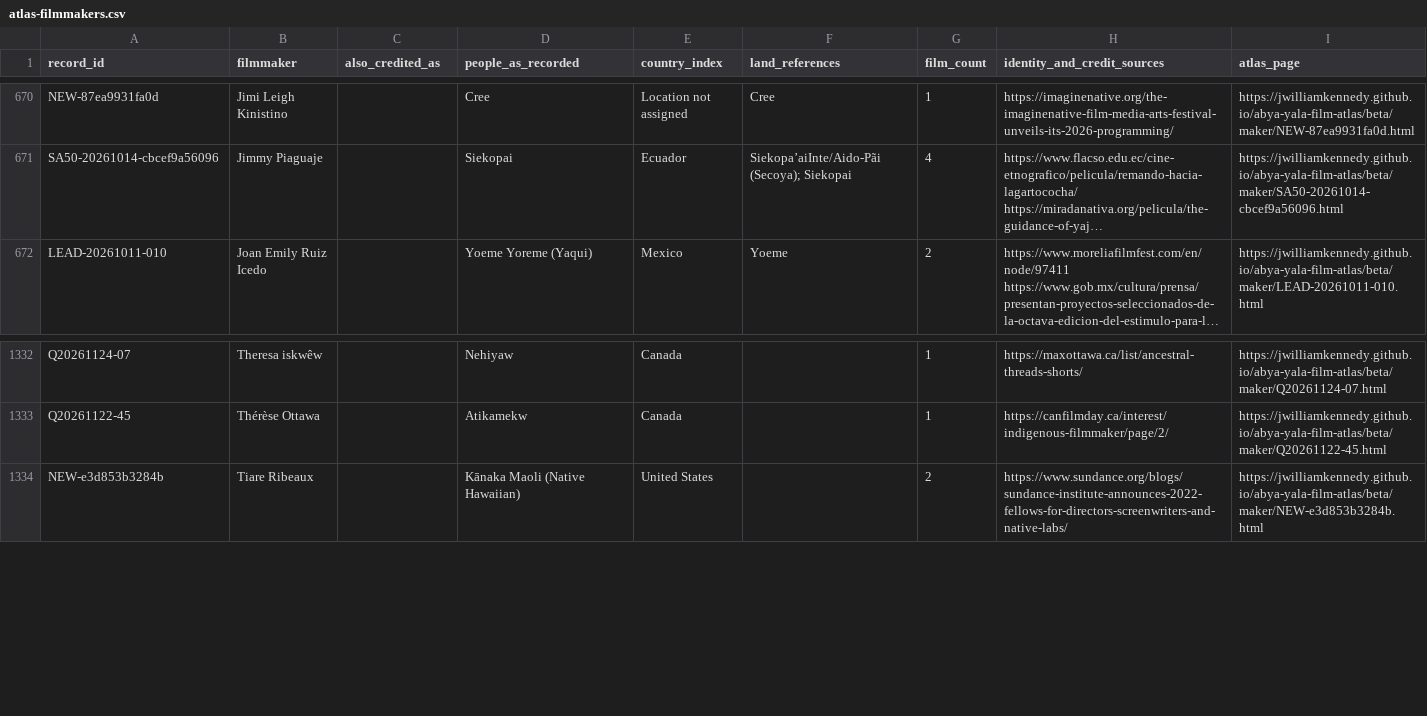
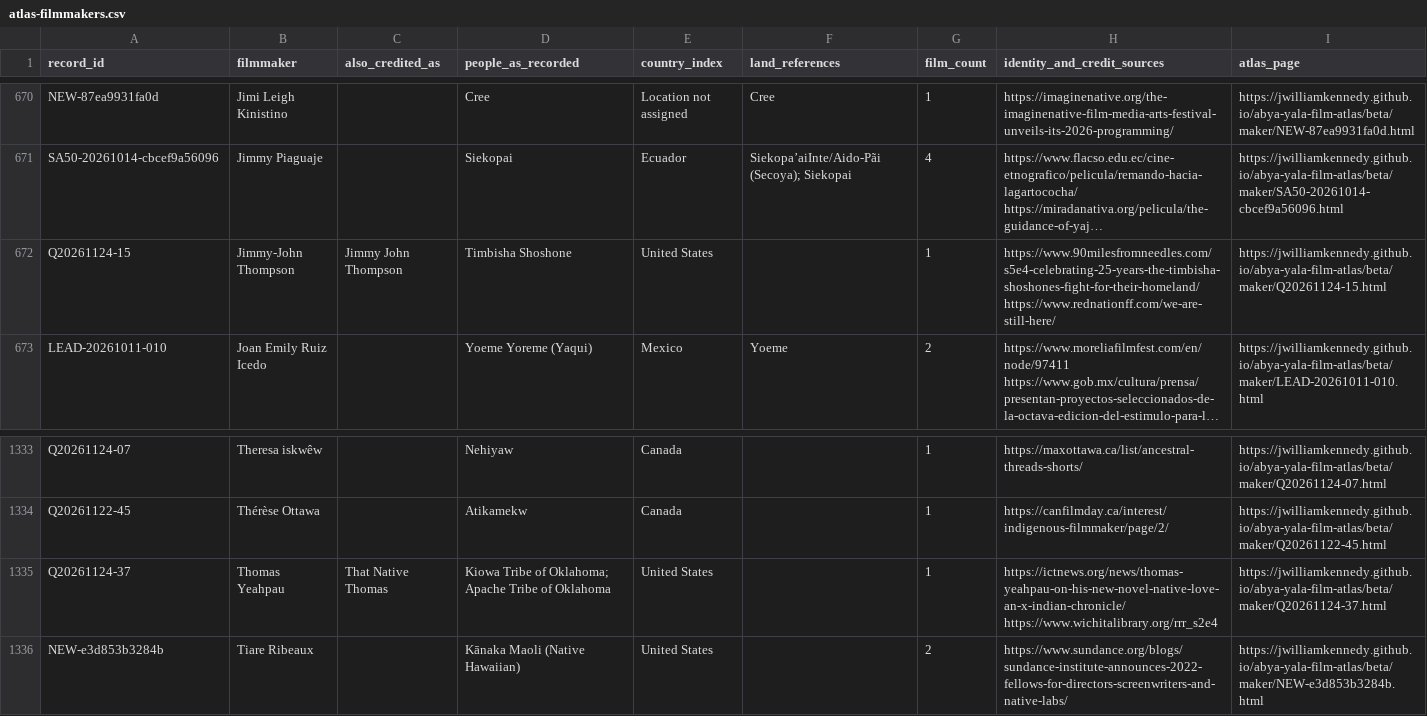
Before and after one commit to jwilliamkennedy/abya-yala-film-atlas, a CSV file: beta/data/atlas-filmmakers.csv, drawn as a sheet; only a part is shown, gaps mark what is left out; long unchanged cells end in …; the diff names each change by its address in the sheet, - before the commit and + after, or states it on an @@ line.

```diff
--- a/beta/data/atlas-filmmakers.csv
+++ b/beta/data/atlas-filmmakers.csv
+row 672: Q20261124-15 | Jimmy-John Thompson | Jimmy John Thompson | Timbisha Shoshone | United States |  | 1 | https://www.90milesfromneedles.com/s5e4-celebrating-25-years-the-timbisha-shoshones-fight-for-their-homeland/ https://www.rednationff.com/we-are-still-here/ | https://jwilliamkennedy.github.io/abya-yala-film-atlas/beta/maker/Q20261124-15.html
+row 1335: Q20261124-37 | Thomas Yeahpau | That Native Thomas | Kiowa Tribe of Oklahoma; Apache Tribe of Oklahoma | United States |  | 1 | https://ictnews.org/news/thomas-yeahpau-on-his-new-novel-native-love-an-x-indian-chronicle/ https://www.wichitalibrary.org/rrr_s2e4 | https://jwilliamkennedy.github.io/abya-yala-film-atlas/beta/maker/Q20261124-37.html
```
Also changed, not shown: beta/data/atlas-films.csv, beta/data/atlas-names.csv, 14 other files.
